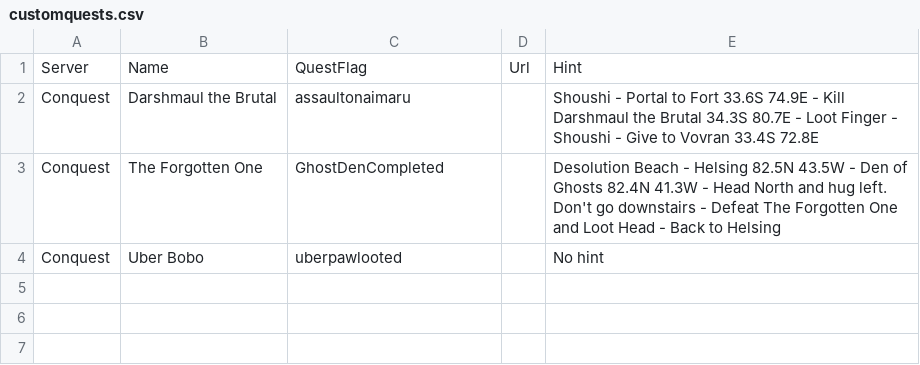
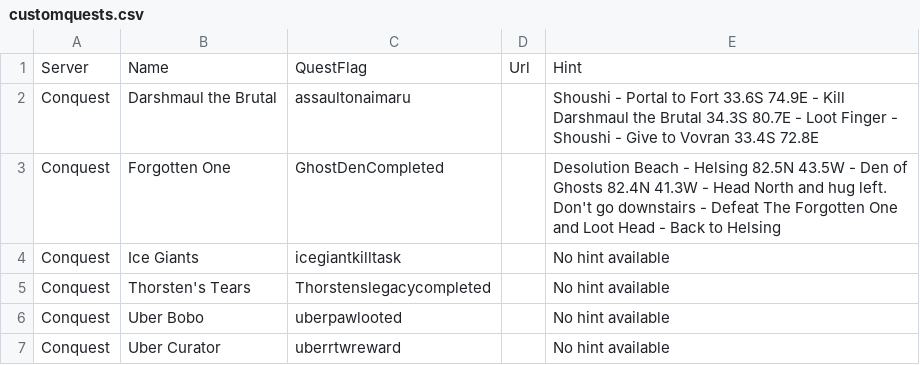
Before and after one commit to advis61/OracleOfDereth, a CSV file: OracleOfDereth/Resources/customquests.csv, drawn as a sheet.

Commit message:
Add a few custom quests

```diff
--- a/OracleOfDereth/Resources/customquests.csv
+++ b/OracleOfDereth/Resources/customquests.csv
@@ -2,3 +2,6 @@ Server,Name,QuestFlag,Url,Hint
 Conquest,Darshmaul the Brutal,assaultonaimaru,,Shoushi - Portal to Fort 33.6S 74.9E - Kill Darshmaul the Brutal 34.3S 80.7E - Loot Finger - Shoushi - Give to Vovran 33.4S 72.8E
-Conquest,The Forgotten One,GhostDenCompleted,,Desolution Beach - Helsing 82.5N 43.5W - Den of Ghosts 82.4N 41.3W - Head North and hug left. Don't go downstairs - Defeat The Forgotten One and Loot Head - Back to Helsing
-Conquest,Uber Bobo,uberpawlooted,,No hint
+Conquest,Forgotten One,GhostDenCompleted,,Desolution Beach - Helsing 82.5N 43.5W - Den of Ghosts 82.4N 41.3W - Head North and hug left. Don't go downstairs - Defeat The Forgotten One and Loot Head - Back to Helsing
+Conquest,Ice Giants,icegiantkilltask,,No hint available
+Conquest,Thorsten's Tears,Thorstenslegacycompleted,,No hint available
+Conquest,Uber Bobo,uberpawlooted,,No hint available
+Conquest,Uber Curator,uberrtwreward,,No hint available
```
